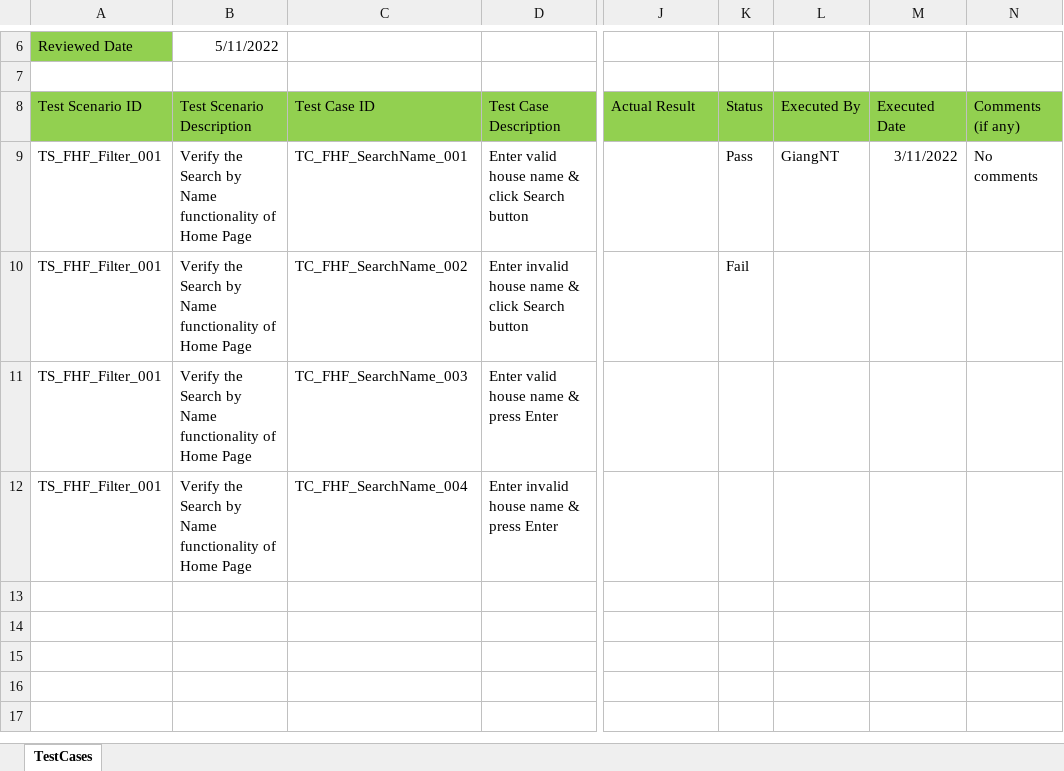
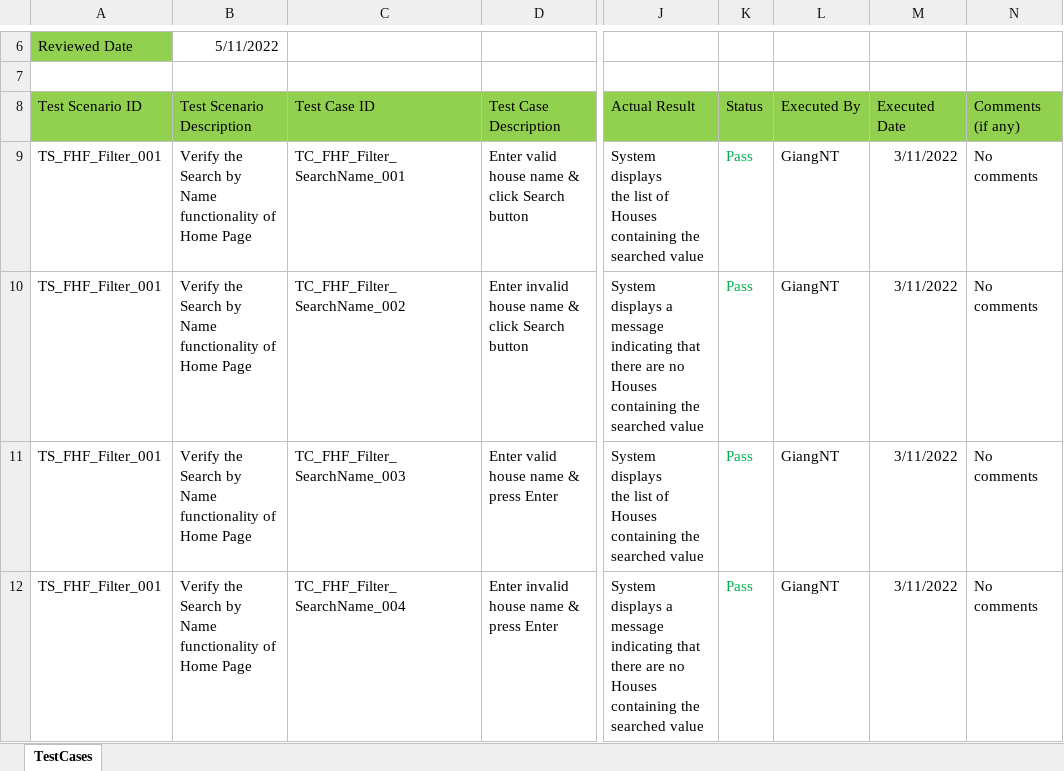
Before and after one commit to nguyenthegiang/fu-house-finder, an Excel workbook: Documentation/FHF_TestCases.xlsx, sheet TestCases, drawn as a sheet; only a part is shown, gaps mark what is left out; values as stored, in another font and other column widths than the file's, no borders; ↵ is a line break in a cell; the diff names each change by its address in the sheet, - before the commit and + after, or states it on an @@ line.

Commit message:
[Document] Integration Test
TS_FHF_Filter_001

```diff
--- a/Documentation/FHF_TestCases.xlsx (sheet TestCases)
+++ b/Documentation/FHF_TestCases.xlsx (sheet TestCases)
-C9 (Test Case ID): TC_FHF_SearchName_001
+C9 (Test Case ID): TC_FHF_Filter_SearchName_001
-J9 (Actual Result): (empty)
+J9 (Actual Result): System displays ↵ the list of Houses containing the searched value
-K9:K10 text colour: black
+K9:K10 text colour: #00B050
-C10 (Test Case ID): TC_FHF_SearchName_002
+C10 (Test Case ID): TC_FHF_Filter_SearchName_002
-J10 (Actual Result): (empty)
+J10 (Actual Result): System displays a message indicating that there are no Houses containing the searched value
-K10 (Status): Fail
+K10 (Status): Pass
-L10:L12 (Executed By): (empty)
+L10:L12 (Executed By): GiangNT
-M10:M12 (Executed Date): (empty)
+M10:M12 (Executed Date): 3/11/2022
-N10:N12 (Comments (if any)): (empty)
+N10:N12 (Comments (if any)): No comments
-C11 (Test Case ID): TC_FHF_SearchName_003
+C11 (Test Case ID): TC_FHF_Filter_SearchName_003
-J11 (Actual Result): (empty)
+J11 (Actual Result): System displays ↵ the list of Houses containing the searched value
-K11:K12 (Status): (empty)
+K11:K12 (Status): Pass
-C12 (Test Case ID): TC_FHF_SearchName_004
+C12 (Test Case ID): TC_FHF_Filter_SearchName_004
-J12 (Actual Result): (empty)
+J12 (Actual Result): System displays a message indicating that there are no Houses containing the searched value
```
